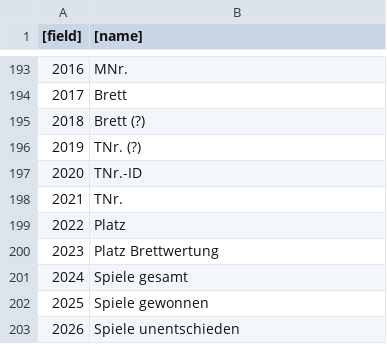
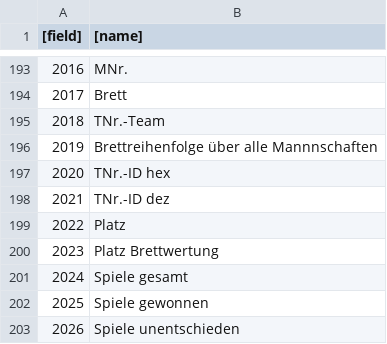
Before and after one commit to schach-in/swtparser, a CSV file: field-names/de.csv, drawn as a sheet; only a part is shown, gaps mark what is left out.

Commit message:
Changed german field names 2018-2021
2018 is a non-changeable sequential number inside the team; 2019 is a
changeable sequential number through all teams according to board
order; 2020 and 2012 are non-changeable sequential numbers in
hexadecimal and decimal encoding

```diff
--- a/field-names/de.csv
+++ b/field-names/de.csv
@@ -194,6 +194,6 @@
 2017	Brett
-2018	Brett (?)
-2019	TNr. (?)
-2020	TNr.-ID
-2021	TNr.
+2018	TNr.-Team
+2019	Brettreihenfolge über alle Mannnschaften
+2020	TNr.-ID hex
+2021	TNr.-ID dez
 2022	Platz
```
